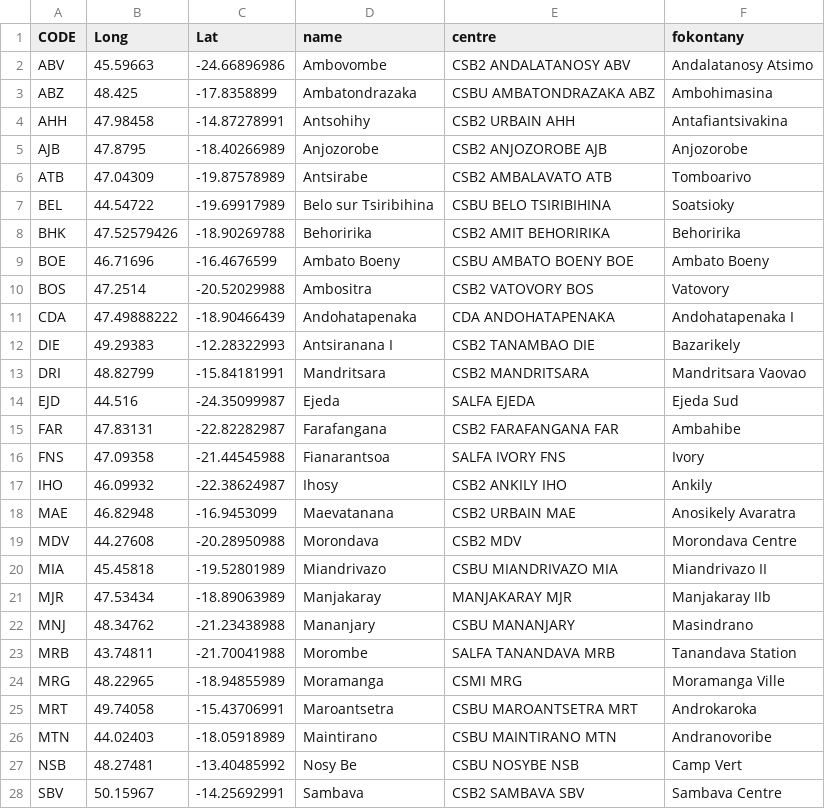
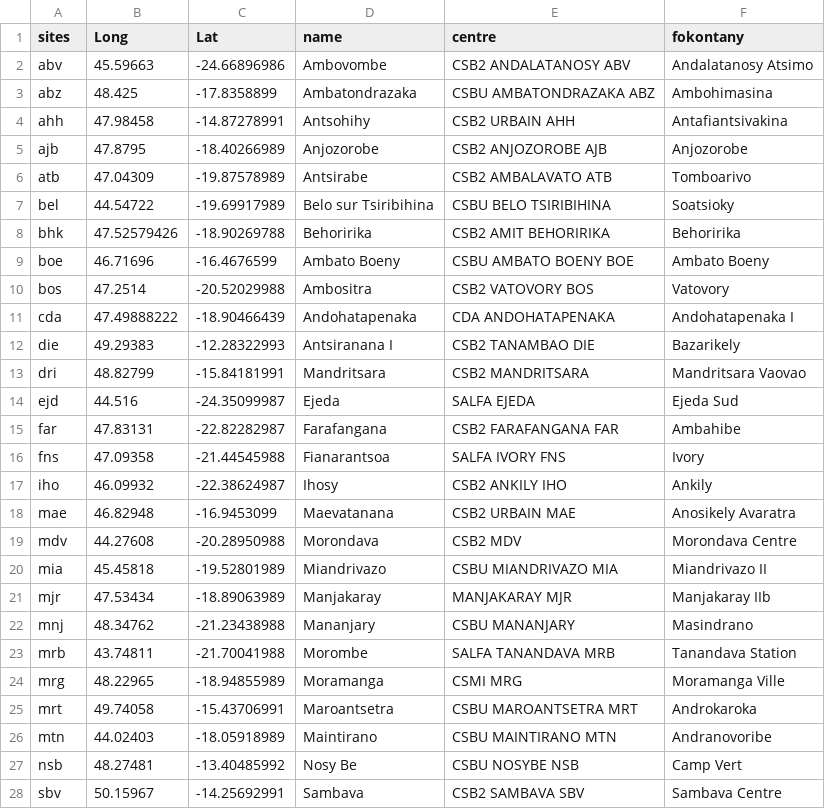
Before and after one commit to RanaivosonHerimanitra/Sentinel, a CSV file: data/sentinel.csv, drawn as a sheet; only a part is shown; the diff covers the shown part only.

Commit message:
uniformize import_data.R

```diff
--- a/data/sentinel.csv
+++ b/data/sentinel.csv
@@ -1,28 +1,28 @@
-CODE,Long,Lat,name,centre,fokontany
-ABV,45.59663,-24.66896986,Ambovombe,CSB2 ANDALATANOSY ABV,Andalatanosy Atsimo
-ABZ,48.425,-17.8358899,Ambatondrazaka,CSBU AMBATONDRAZAKA ABZ,Ambohimasina
-AHH,47.98458,-14.87278991,Antsohihy,CSB2 URBAIN AHH,Antafiantsivakina
-AJB,47.8795,-18.40266989,Anjozorobe,CSB2 ANJOZOROBE AJB,Anjozorobe
-ATB,47.04309,-19.87578989,Antsirabe,CSB2 AMBALAVATO ATB,Tomboarivo
-BEL,44.54722,-19.69917989,Belo sur Tsiribihina,CSBU BELO TSIRIBIHINA,Soatsioky
-BHK,47.52579426,-18.90269788,Behoririka,CSB2 AMIT BEHORIRIKA,Behoririka
-BOE,46.71696,-16.4676599,Ambato Boeny,CSBU AMBATO BOENY BOE,Ambato Boeny
-BOS,47.2514,-20.52029988,Ambositra,CSB2 VATOVORY BOS,Vatovory
-CDA,47.49888222,-18.90466439,Andohatapenaka,CDA ANDOHATAPENAKA,Andohatapenaka I
-DIE,49.29383,-12.28322993,Antsiranana I,CSB2 TANAMBAO DIE,Bazarikely
-DRI,48.82799,-15.84181991,Mandritsara,CSB2 MANDRITSARA,Mandritsara Vaovao
-EJD,44.516,-24.35099987,Ejeda,SALFA EJEDA,Ejeda Sud
-FAR,47.83131,-22.82282987,Farafangana,CSB2 FARAFANGANA FAR,Ambahibe
-FNS,47.09358,-21.44545988,Fianarantsoa,SALFA IVORY FNS,Ivory
-IHO,46.09932,-22.38624987,Ihosy,CSB2 ANKILY IHO,Ankily
-MAE,46.82948,-16.9453099,Maevatanana,CSB2 URBAIN MAE,Anosikely Avaratra
-MDV,44.27608,-20.28950988,Morondava,CSB2 MDV,Morondava Centre
-MIA,45.45818,-19.52801989,Miandrivazo,CSBU MIANDRIVAZO MIA,Miandrivazo II
-MJR,47.53434,-18.89063989,Manjakaray,MANJAKARAY MJR,Manjakaray IIb
-MNJ,48.34762,-21.23438988,Mananjary,CSBU MANANJARY,Masindrano
-MRB,43.74811,-21.70041988,Morombe,SALFA TANANDAVA MRB,Tanandava Station
-MRG,48.22965,-18.94855989,Moramanga,CSMI MRG,Moramanga Ville
-MRT,49.74058,-15.43706991,Maroantsetra,CSBU MAROANTSETRA MRT,Androkaroka
-MTN,44.02403,-18.05918989,Maintirano,CSBU MAINTIRANO MTN,Andranovoribe
-NSB,48.27481,-13.40485992,Nosy Be,CSBU NOSYBE NSB,Camp Vert
-SBV,50.15967,-14.25692991,Sambava,CSB2 SAMBAVA SBV,Sambava Centre
+sites,Long,Lat,name,centre,fokontany
+abv,45.59663,-24.66896986,Ambovombe,CSB2 ANDALATANOSY ABV,Andalatanosy Atsimo
+abz,48.425,-17.8358899,Ambatondrazaka,CSBU AMBATONDRAZAKA ABZ,Ambohimasina
+ahh,47.98458,-14.87278991,Antsohihy,CSB2 URBAIN AHH,Antafiantsivakina
+ajb,47.8795,-18.40266989,Anjozorobe,CSB2 ANJOZOROBE AJB,Anjozorobe
+atb,47.04309,-19.87578989,Antsirabe,CSB2 AMBALAVATO ATB,Tomboarivo
+bel,44.54722,-19.69917989,Belo sur Tsiribihina,CSBU BELO TSIRIBIHINA,Soatsioky
+bhk,47.52579426,-18.90269788,Behoririka,CSB2 AMIT BEHORIRIKA,Behoririka
+boe,46.71696,-16.4676599,Ambato Boeny,CSBU AMBATO BOENY BOE,Ambato Boeny
+bos,47.2514,-20.52029988,Ambositra,CSB2 VATOVORY BOS,Vatovory
+cda,47.49888222,-18.90466439,Andohatapenaka,CDA ANDOHATAPENAKA,Andohatapenaka I
+die,49.29383,-12.28322993,Antsiranana I,CSB2 TANAMBAO DIE,Bazarikely
+dri,48.82799,-15.84181991,Mandritsara,CSB2 MANDRITSARA,Mandritsara Vaovao
+ejd,44.516,-24.35099987,Ejeda,SALFA EJEDA,Ejeda Sud
+far,47.83131,-22.82282987,Farafangana,CSB2 FARAFANGANA FAR,Ambahibe
+fns,47.09358,-21.44545988,Fianarantsoa,SALFA IVORY FNS,Ivory
+iho,46.09932,-22.38624987,Ihosy,CSB2 ANKILY IHO,Ankily
+mae,46.82948,-16.9453099,Maevatanana,CSB2 URBAIN MAE,Anosikely Avaratra
+mdv,44.27608,-20.28950988,Morondava,CSB2 MDV,Morondava Centre
+mia,45.45818,-19.52801989,Miandrivazo,CSBU MIANDRIVAZO MIA,Miandrivazo II
+mjr,47.53434,-18.89063989,Manjakaray,MANJAKARAY MJR,Manjakaray IIb
+mnj,48.34762,-21.23438988,Mananjary,CSBU MANANJARY,Masindrano
+mrb,43.74811,-21.70041988,Morombe,SALFA TANANDAVA MRB,Tanandava Station
+mrg,48.22965,-18.94855989,Moramanga,CSMI MRG,Moramanga Ville
+mrt,49.74058,-15.43706991,Maroantsetra,CSBU MAROANTSETRA MRT,Androkaroka
+mtn,44.02403,-18.05918989,Maintirano,CSBU MAINTIRANO MTN,Andranovoribe
+nsb,48.27481,-13.40485992,Nosy Be,CSBU NOSYBE NSB,Camp Vert
+sbv,50.15967,-14.25692991,Sambava,CSB2 SAMBAVA SBV,Sambava Centre
```
Also changed, not shown: 7 edited cells elsewhere in this file, 3 other files.
